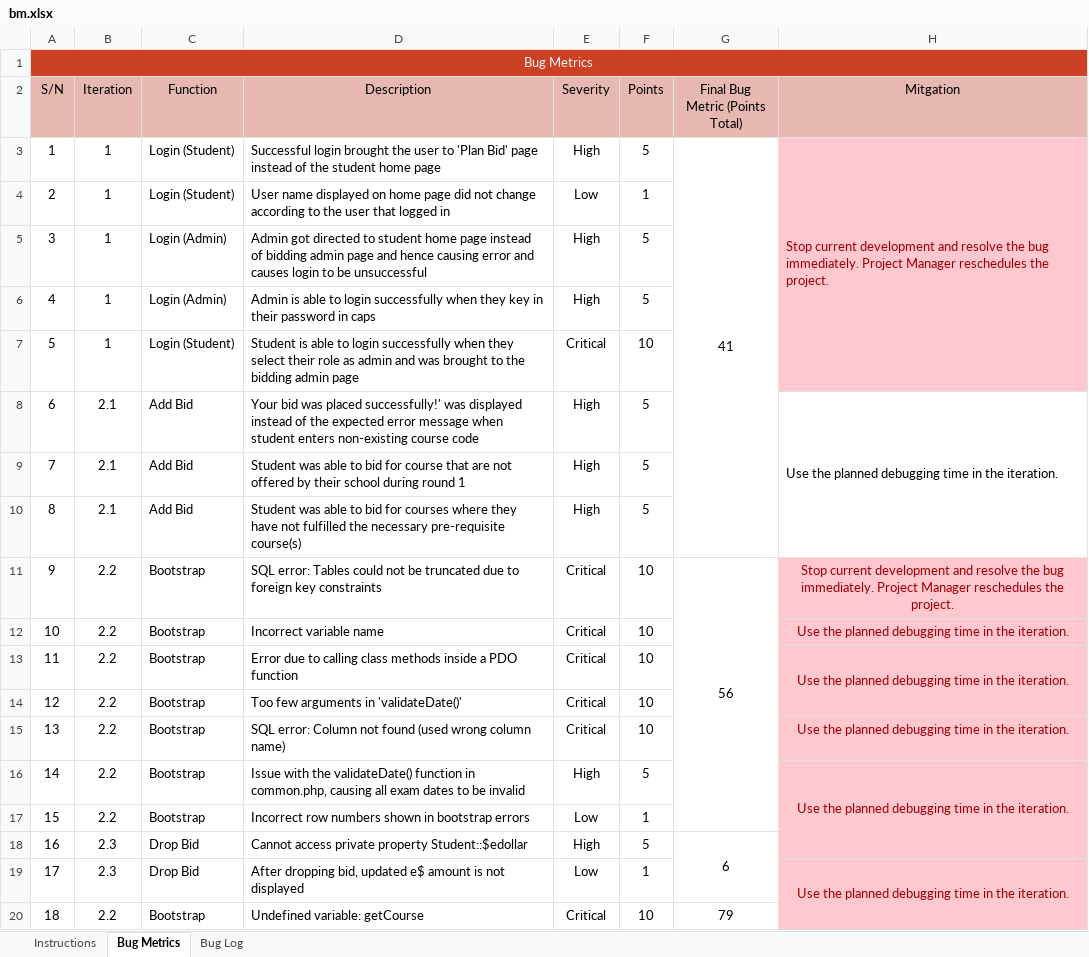
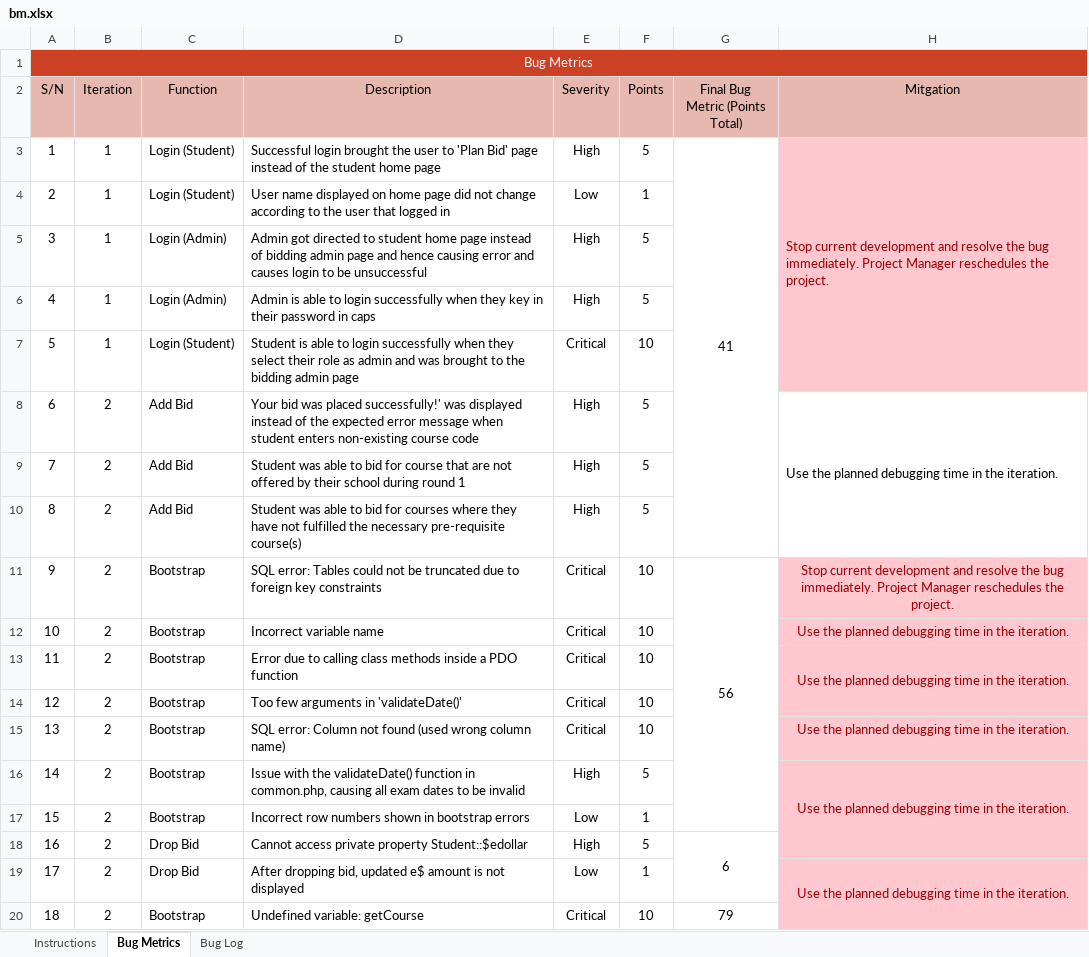
Before and after one commit to j1em1n/BIOS-Bidding-System, an Excel workbook: metrics/bm.xlsx, sheet Bug Metrics, drawn as a sheet; only a part is shown; values as stored, in another font and other column widths than the file's, no borders; conditional formats not drawn; the diff covers the shown part only; the diff names each change by its address in the sheet, - before the commit and + after, or states it on an @@ line.

```diff
--- a/metrics/bm.xlsx (sheet Bug Metrics)
+++ b/metrics/bm.xlsx (sheet Bug Metrics)
-B8:B10 (Iteration): 2.1
+B8:B10 (Iteration): 2
-B11:B17 (Iteration): 2.2
+B11:B17 (Iteration): 2
-B18:B19 (Iteration): 2.3
+B18:B19 (Iteration): 2
-B20 (Iteration): 2.2
+B20 (Iteration): 2
```
Also changed, not shown: 22 edited cells elsewhere in this sheet, sheet Bug Log, formulas that keep their value, testing/testcases/testcases.xlsx.
